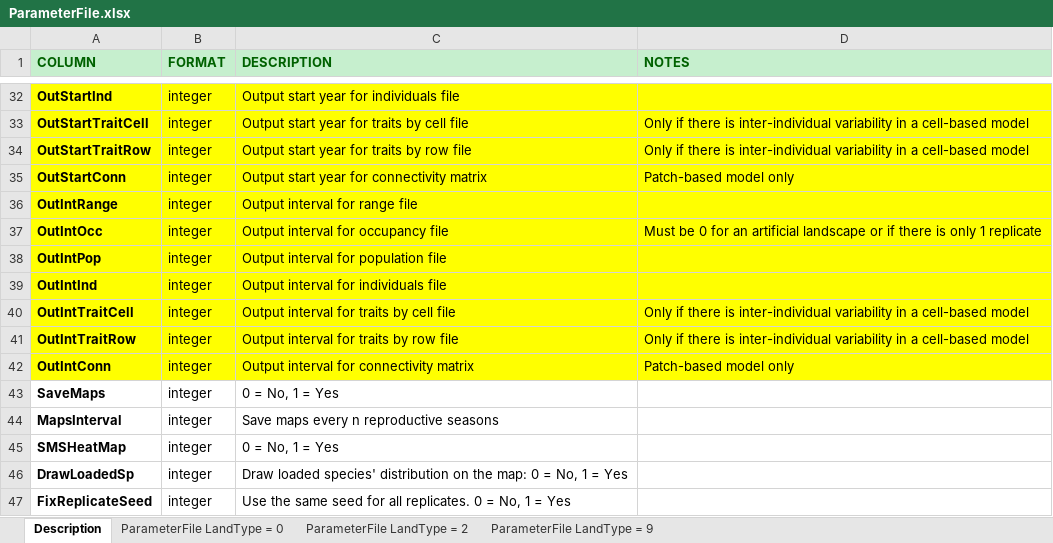
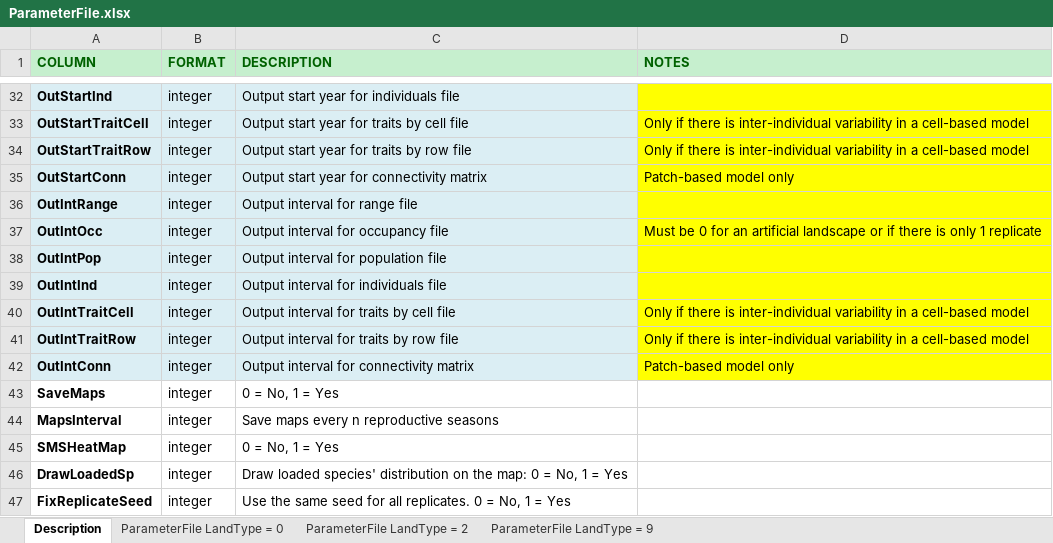
Before and after one commit to RangeShifter/RangeShifter_batch, an Excel workbook: doc/Manual/Batchmode/ParameterFile.xlsx, sheet Description, drawn as a sheet; only a part is shown, gaps mark what is left out; values as stored, in another font and other column widths than the file's, no borders; the diff covers the shown part only; the diff names each change by its address in the sheet, - before the commit and + after, or states it on an @@ line.

```diff
--- a/doc/Manual/Batchmode/ParameterFile.xlsx (sheet Description)
+++ b/doc/Manual/Batchmode/ParameterFile.xlsx (sheet Description)
-A32:C42 fill: #FFFF00
+A32:C42 fill: #DBEEF4
```
Also changed, not shown: cell formats elsewhere in this sheet, 1 other file.
